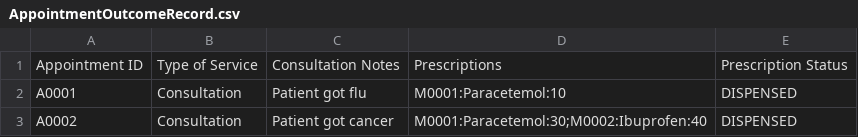
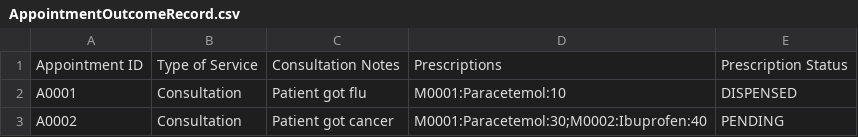
Before and after one commit to liuconggg/SC2002-SCSA-Group-2, a CSV file: data/AppointmentOutcomeRecord.csv, drawn as a sheet.

```diff
--- a/data/AppointmentOutcomeRecord.csv
+++ b/data/AppointmentOutcomeRecord.csv
@@ -2,2 +2,2 @@ Appointment ID,Type of Service,Consultation Notes,Prescriptions,Prescription Sta
 A0001,Consultation,Patient got flu ,M0001:Paracetemol:10,DISPENSED
-A0002,Consultation,Patient got cancer,M0001:Paracetemol:30;M0002:Ibuprofen:40,DISPENSED
+A0002,Consultation,Patient got cancer,M0001:Paracetemol:30;M0002:Ibuprofen:40,PENDING
```
Also changed, not shown: data/Doctor.csv, data/ReplenishmentRequest.csv, 21 other files.
